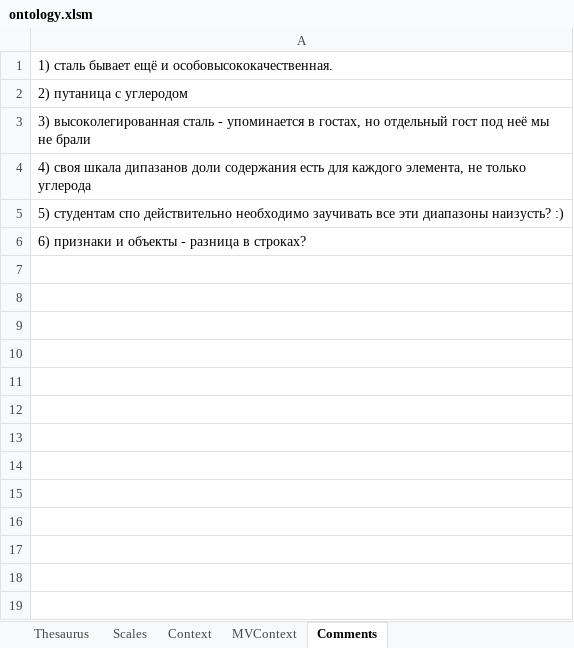
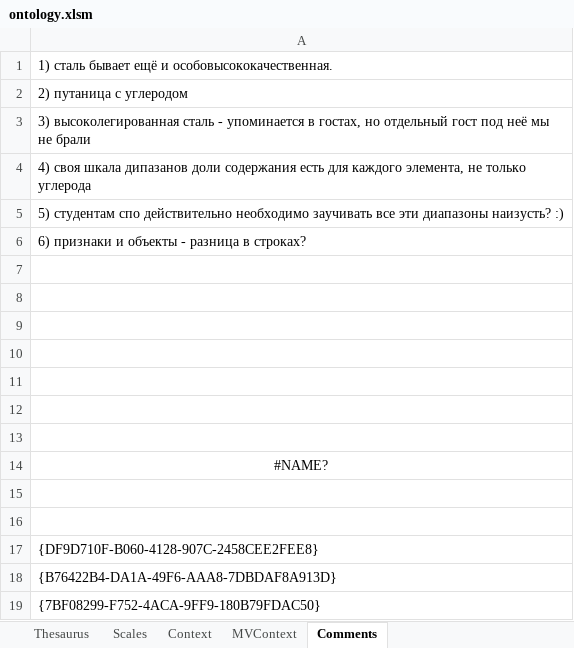
Before and after one commit to weirdname404/test-generator-api, an Excel workbook: resources/ontology.xlsm, sheet Comments, drawn as a sheet; values as stored, in another font and other column widths than the file's, no borders; the diff names each change by its address in the sheet, - before the commit and + after, or states it on an @@ line.

```diff
--- a/resources/ontology.xlsm (sheet Comments)
+++ b/resources/ontology.xlsm (sheet Comments)
+row 7: (empty)
+row 8: (empty)
+row 9: (empty)
+row 10: (empty)
+row 11: (empty)
+row 12: (empty)
+row 13: (empty)
+row 14: #NAME?
+row 15: (empty)
+row 16: (empty)
+row 17: {DF9D710F-B060-4128-907C-2458CEE2FEE8}
+row 18: {B76422B4-DA1A-49F6-AAA8-7DBDAF8A913D}
+row 19: {7BF08299-F752-4ACA-9FF9-180B79FDAC50}
```
Also changed, not shown: sheet Scales, sheet Thesaurus, sheet MVContext, sheet Context, 4 other files.
